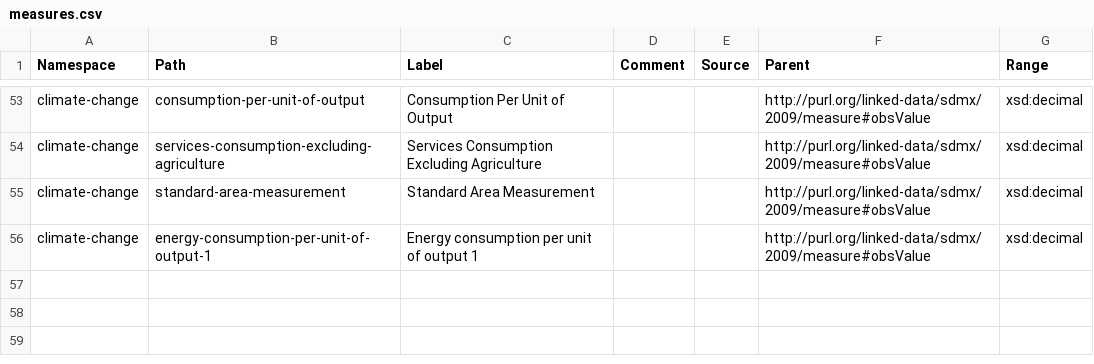
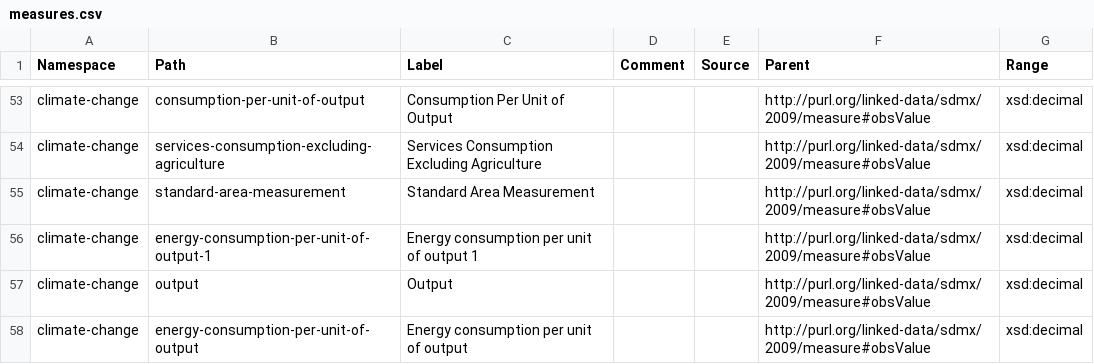
Before and after one commit to GSS-Cogs/family-climate-change, a CSV file: reference/measures.csv, drawn as a sheet; only a part is shown, gaps mark what is left out.

Commit message:
adding measures back in

```diff
--- a/reference/measures.csv
+++ b/reference/measures.csv
@@ -56 +56,3 @@ climate-change,standard-area-measurement,Standard Area Measurement,,,http://purl
 climate-change,energy-consumption-per-unit-of-output-1,Energy consumption per unit of output 1,,,http://purl.org/linked-data/sdmx/2009/measure#obsValue,xsd:decimal
+climate-change,output,Output,,,http://purl.org/linked-data/sdmx/2009/measure#obsValue,xsd:decimal
+climate-change,energy-consumption-per-unit-of-output,Energy consumption per unit of output,,,http://purl.org/linked-data/sdmx/2009/measure#obsValue,xsd:decimal
```
